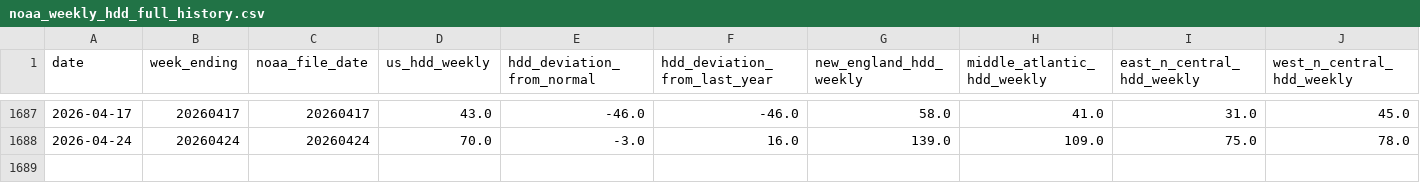
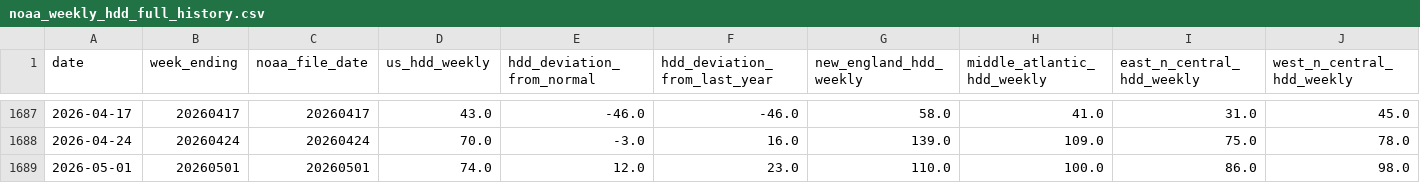
Before and after one commit to nandyal/natgas-dashboard, a CSV file: HDD data/noaa_weekly_hdd_full_history.csv, drawn as a sheet; only a part is shown, gaps mark what is left out; rows hold the shown columns only; the diff names each change by its address in the sheet, - before the commit and + after, or states it on an @@ line.

Commit message:
Refresh EIA NOAA and dashboard outputs through May 1 2026

```diff
--- a/HDD data/noaa_weekly_hdd_full_history.csv
+++ b/HDD data/noaa_weekly_hdd_full_history.csv
+row 1689: 2026-05-01 | 20260501 | 20260501 | 74.0 | 12.0 | 23.0 | 110.0 | 100.0 | 86.0 | 98.0
```
Also changed, not shown: HDD data/processed_hdd_anomalies.csv, eia_ng_total_inventory_full_history.csv, 16 other files.
